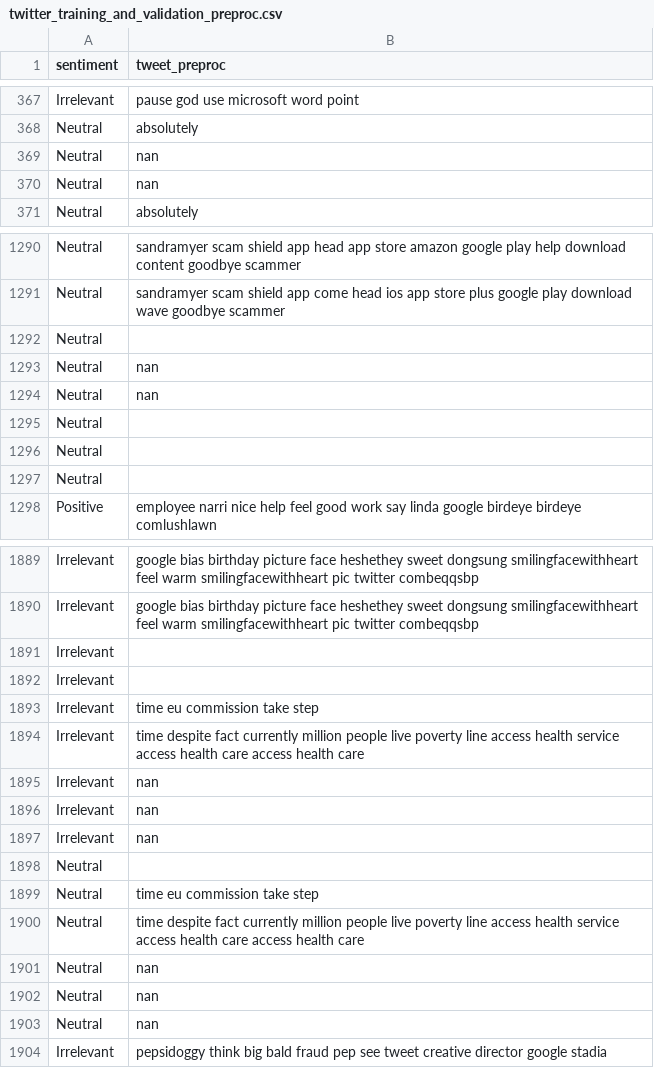
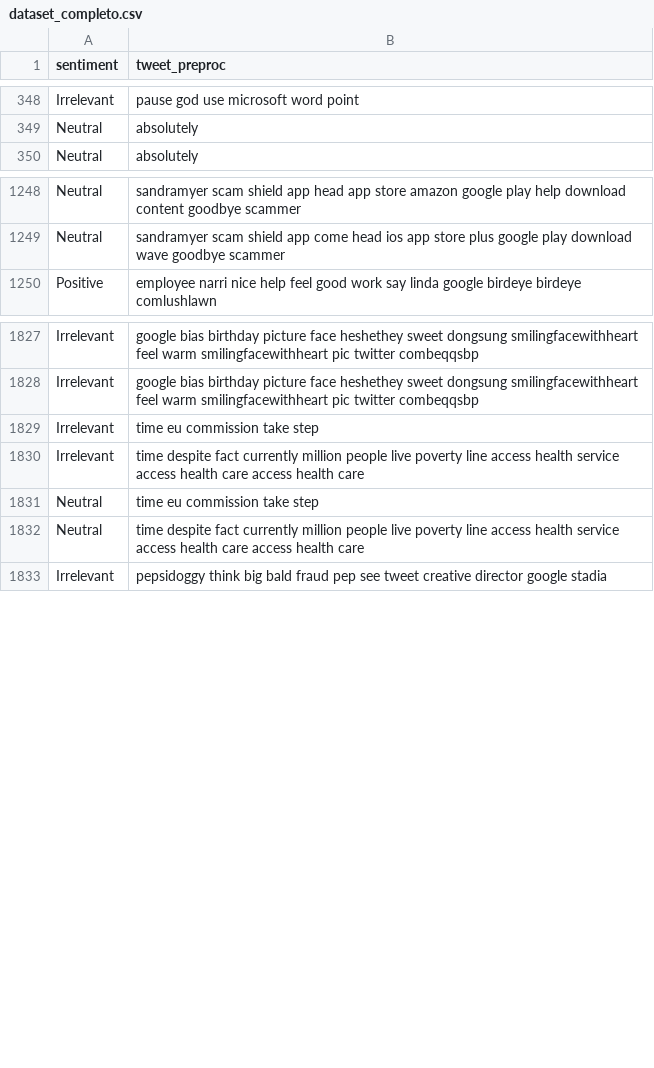
Before and after one commit to FedericoPacheco/tp1-ic, a CSV file: dataset/preproc/dataset_completo.csv (was dataset/twitter_training_and_validation_preproc.csv), drawn as a sheet; only a part is shown, gaps mark what is left out; removed rows and columns are numbered as before the commit, all else as after; the diff covers the shown part only; the diff names each change by its address in the sheet, - before the commit and + after, or states it on an @@ line.

```diff
--- a/dataset/twitter_training_and_validation_preproc.csv
+++ b/dataset/preproc/dataset_completo.csv
-row 369: Neutral | nan
-row 370: Neutral | nan
-row 1292: Neutral
-row 1293: Neutral | nan
-row 1294: Neutral | nan
-row 1295: Neutral
-row 1296: Neutral
-row 1297: Neutral
-row 1891: Irrelevant
-row 1892: Irrelevant
-row 1895: Irrelevant | nan
-row 1896: Irrelevant | nan
-row 1897: Irrelevant | nan
-row 1898: Neutral
-row 1901: Neutral | nan
-row 1902: Neutral | nan
-row 1903: Neutral | nan
```
Also changed, not shown: 24 added rows and 63 removed rows elsewhere in this file, 5 other files.
